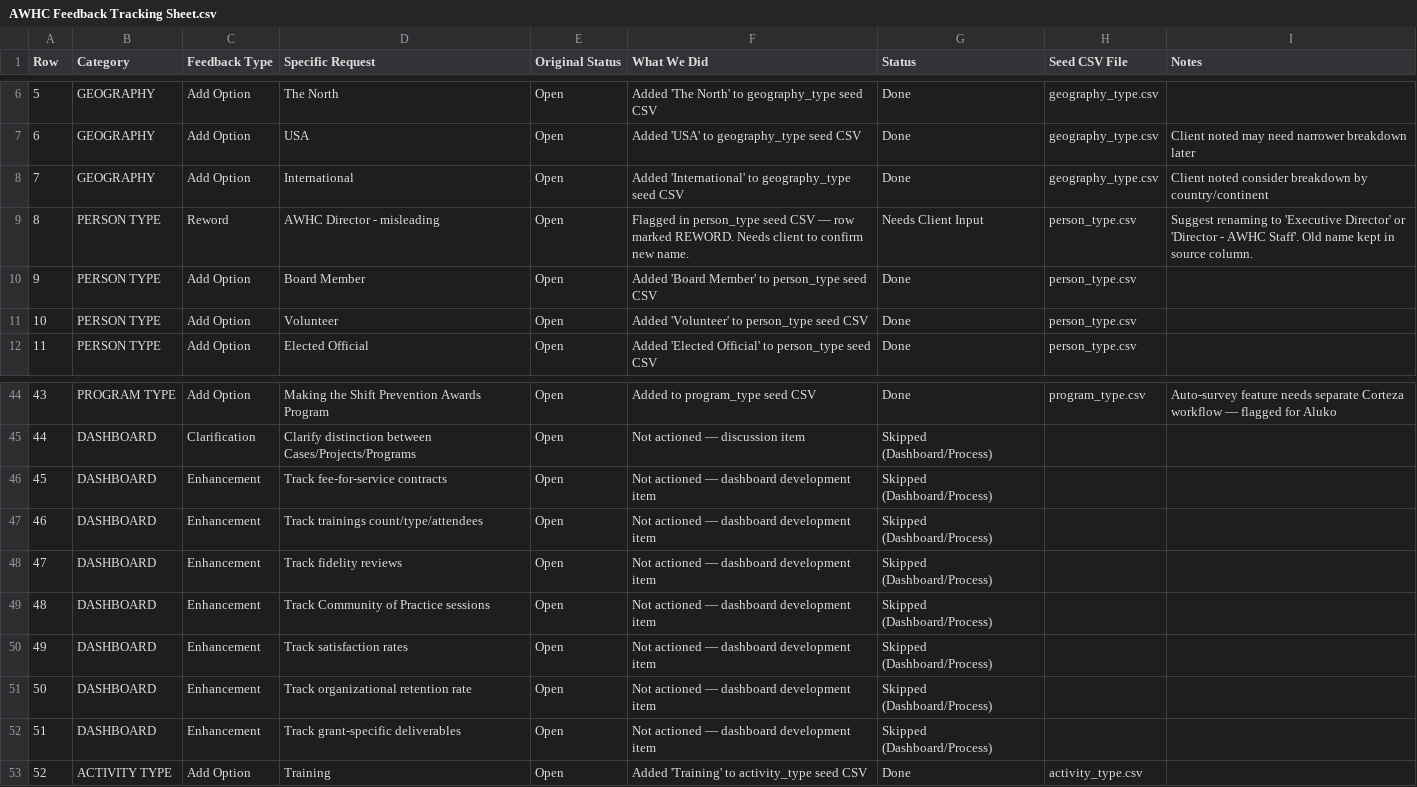
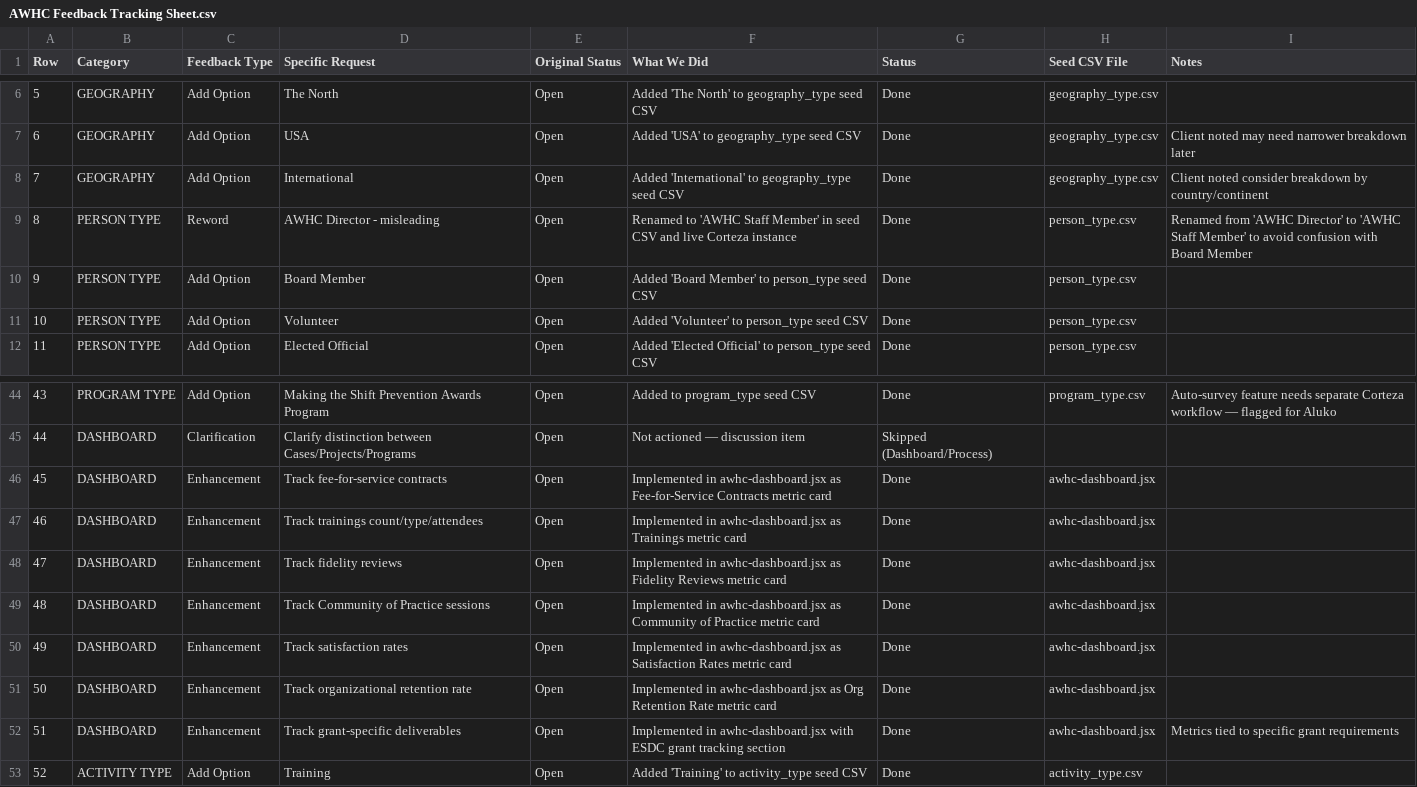
Before and after one commit to arda-baykal/AWHC, a CSV file: AWHC Feedback Tracking Sheet.csv, drawn as a sheet; only a part is shown, gaps mark what is left out.

```diff
--- a/AWHC Feedback Tracking Sheet.csv
+++ b/AWHC Feedback Tracking Sheet.csv
@@ -8,3 +8,3 @@ Row,Category,Feedback Type,Specific Request,Original Status,What We Did,Status,S
 7,GEOGRAPHY,Add Option,International,Open,Added 'International' to geography_type seed CSV,Done,geography_type.csv,Client noted consider breakdown by country/continent
-8,PERSON TYPE,Reword,AWHC Director - misleading,Open,Flagged in person_type seed CSV — row marked REWORD. Needs client to confirm new name.,Needs Client Input,person_type.csv,Suggest renaming to 'Executive Director' or 'Director - AWHC Staff'. Old name kept in source column.
+8,PERSON TYPE,Reword,AWHC Director - misleading,Open,Renamed to 'AWHC Staff Member' in seed CSV and live Corteza instance,Done,person_type.csv,Renamed from 'AWHC Director' to 'AWHC Staff Member' to avoid confusion with Board Member
 9,PERSON TYPE,Add Option,Board Member,Open,Added 'Board Member' to person_type seed CSV,Done,person_type.csv,
@@ -45,9 +45,9 @@ Row,Category,Feedback Type,Specific Request,Original Status,What We Did,Status,S
 44,DASHBOARD,Clarification,Clarify distinction between Cases/Projects/Programs,Open,Not actioned — discussion item,Skipped (Dashboard/Process),,
-45,DASHBOARD,Enhancement,Track fee-for-service contracts,Open,Not actioned — dashboard development item,Skipped (Dashboard/Process),,
-46,DASHBOARD,Enhancement,Track trainings count/type/attendees,Open,Not actioned — dashboard development item,Skipped (Dashboard/Process),,
-47,DASHBOARD,Enhancement,Track fidelity reviews,Open,Not actioned — dashboard development item,Skipped (Dashboard/Process),,
-48,DASHBOARD,Enhancement,Track Community of Practice sessions,Open,Not actioned — dashboard development item,Skipped (Dashboard/Process),,
-49,DASHBOARD,Enhancement,Track satisfaction rates,Open,Not actioned — dashboard development item,Skipped (Dashboard/Process),,
-50,DASHBOARD,Enhancement,Track organizational retention rate,Open,Not actioned — dashboard development item,Skipped (Dashboard/Process),,
-51,DASHBOARD,Enhancement,Track grant-specific deliverables,Open,Not actioned — dashboard development item,Skipped (Dashboard/Process),,
+45,DASHBOARD,Enhancement,Track fee-for-service contracts,Open,Implemented in awhc-dashboard.jsx as Fee-for-Service Contracts metric card,Done,awhc-dashboard.jsx,
+46,DASHBOARD,Enhancement,Track trainings count/type/attendees,Open,Implemented in awhc-dashboard.jsx as Trainings metric card,Done,awhc-dashboard.jsx,
+47,DASHBOARD,Enhancement,Track fidelity reviews,Open,Implemented in awhc-dashboard.jsx as Fidelity Reviews metric card,Done,awhc-dashboard.jsx,
+48,DASHBOARD,Enhancement,Track Community of Practice sessions,Open,Implemented in awhc-dashboard.jsx as Community of Practice metric card,Done,awhc-dashboard.jsx,
+49,DASHBOARD,Enhancement,Track satisfaction rates,Open,Implemented in awhc-dashboard.jsx as Satisfaction Rates metric card,Done,awhc-dashboard.jsx,
+50,DASHBOARD,Enhancement,Track organizational retention rate,Open,Implemented in awhc-dashboard.jsx as Org Retention Rate metric card,Done,awhc-dashboard.jsx,
+51,DASHBOARD,Enhancement,Track grant-specific deliverables,Open,Implemented in awhc-dashboard.jsx with ESDC grant tracking section,Done,awhc-dashboard.jsx,Metrics tied to specific grant requirements
 52,ACTIVITY TYPE,Add Option,Training,Open,Added 'Training' to activity_type seed CSV,Done,activity_type.csv,
```
Also changed, not shown: client-feedback/A Way Home - Mareto Feedback Tracker.xlsx - Platform Feedback Tracker.csv, seed-data/person_event_type.csv, 2 other files.
